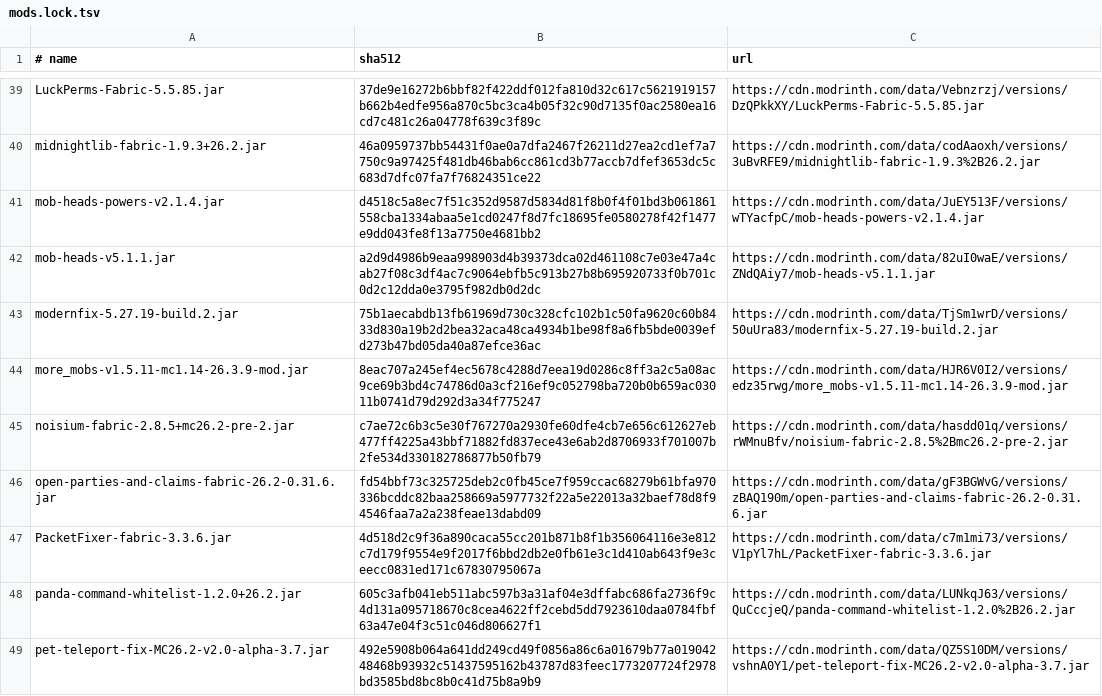
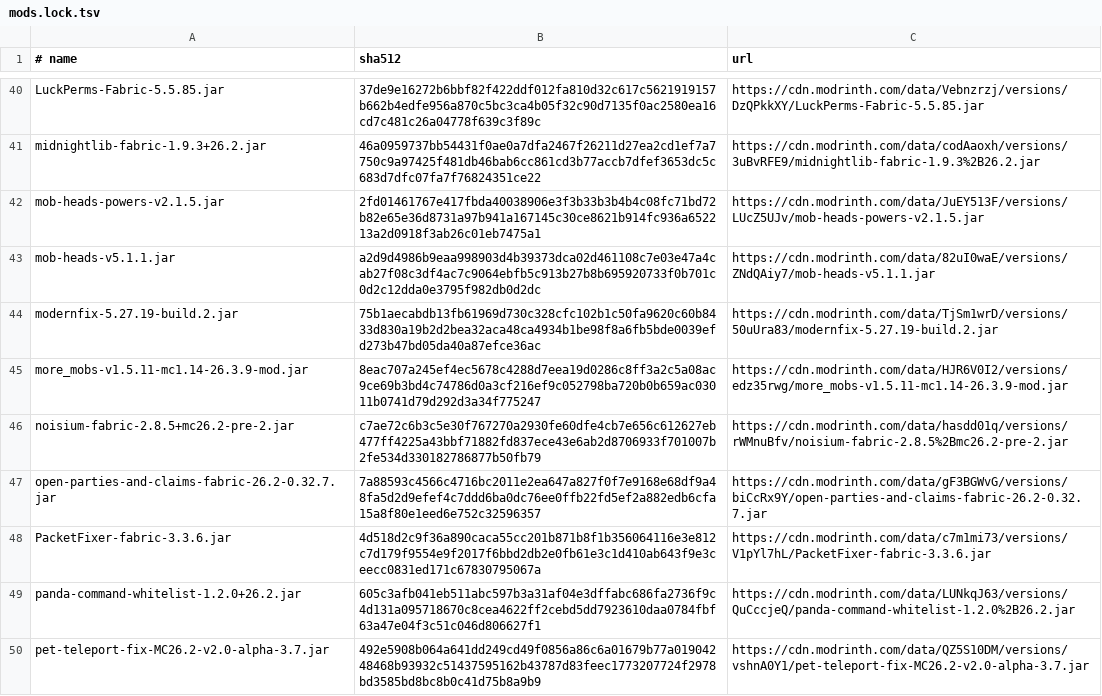
Before and after one commit to rxdo5/MCServerKits, a TSV file: mc26.2_fabric0.19.5_vanilla_plus_v2/mods.lock.tsv, drawn as a sheet; only a part is shown, gaps mark what is left out; the diff covers the shown part only.

```diff
--- a/mc26.2_fabric0.19.5_vanilla_plus_v2/mods.lock.tsv
+++ b/mc26.2_fabric0.19.5_vanilla_plus_v2/mods.lock.tsv
@@ -40,3 +41,3 @@ LuckPerms-Fabric-5.5.85.jar	37de9e16272b6bbf82f422ddf012fa810d32c617c5621919157b
 midnightlib-fabric-1.9.3+26.2.jar	46a0959737bb54431f0ae0a7dfa2467f26211d27ea2cd1ef7a7750c9a97425f481db46bab6cc861cd3b77accb7dfef3653dc5c683d7dfc07fa7f76824351ce22	https://cdn.modrinth.com/data/codAaoxh/versions/3uBvRFE9/midnightlib-fabric-1.9.3%2B26.2.jar
-mob-heads-powers-v2.1.4.jar	d4518c5a8ec7f51c352d9587d5834d81f8b0f4f01bd3b061861558cba1334abaa5e1cd0247f8d7fc18695fe0580278f42f1477e9dd043fe8f13a7750e4681bb2	https://cdn.modrinth.com/data/JuEY513F/versions/wTYacfpC/mob-heads-powers-v2.1.4.jar
+mob-heads-powers-v2.1.5.jar	2fd01461767e417fbda40038906e3f3b33b3b4b4c08fc71bd72b82e65e36d8731a97b941a167145c30ce8621b914fc936a652213a2d0918f3ab26c01eb7475a1	https://cdn.modrinth.com/data/JuEY513F/versions/LUcZ5UJv/mob-heads-powers-v2.1.5.jar
 mob-heads-v5.1.1.jar	a2d9d4986b9eaa998903d4b39373dca02d461108c7e03e47a4cab27f08c3df4ac7c9064ebfb5c913b27b8b695920733f0b701c0d2c12dda0e3795f982db0d2dc	https://cdn.modrinth.com/data/82uI0waE/versions/ZNdQAiy7/mob-heads-v5.1.1.jar
@@ -45,3 +46,3 @@ more_mobs-v1.5.11-mc1.14-26.3.9-mod.jar	8eac707a245ef4ec5678c4288d7eea19d0286c8f
 noisium-fabric-2.8.5+mc26.2-pre-2.jar	c7ae72c6b3c5e30f767270a2930fe60dfe4cb7e656c612627eb477ff4225a43bbf71882fd837ece43e6ab2d8706933f701007b2fe534d330182786877b50fb79	https://cdn.modrinth.com/data/hasdd01q/versions/rWMnuBfv/noisium-fabric-2.8.5%2Bmc26.2-pre-2.jar
-open-parties-and-claims-fabric-26.2-0.31.6.jar	fd54bbf73c325725deb2c0fb45ce7f959ccac68279b61bfa970336bcddc82baa258669a5977732f22a5e22013a32baef78d8f94546faa7a2a238feae13dabd09	https://cdn.modrinth.com/data/gF3BGWvG/versions/zBAQ190m/open-parties-and-claims-fabric-26.2-0.31.6.jar
+open-parties-and-claims-fabric-26.2-0.32.7.jar	7a88593c4566c4716bc2011e2ea647a827f0f7e9168e68df9a48fa5d2d9efef4c7ddd6ba0dc76ee0ffb22fd5ef2a882edb6cfa15a8f80e1eed6e752c32596357	https://cdn.modrinth.com/data/gF3BGWvG/versions/biCcRx9Y/open-parties-and-claims-fabric-26.2-0.32.7.jar
 PacketFixer-fabric-3.3.6.jar	4d518d2c9f36a890caca55cc201b871b8f1b356064116e3e812c7d179f9554e9f2017f6bbd2db2e0fb61e3c1d410ab643f9e3ceecc0831ed171c67830795067a	https://cdn.modrinth.com/data/c7m1mi73/versions/V1pYl7hL/PacketFixer-fabric-3.3.6.jar
```
Also changed, not shown: 1 added row and 24 edited cells elsewhere in this file, mc26.2_fabric0.19.5_vanilla_plus_v2/mods-audit.csv, 1 other file.
